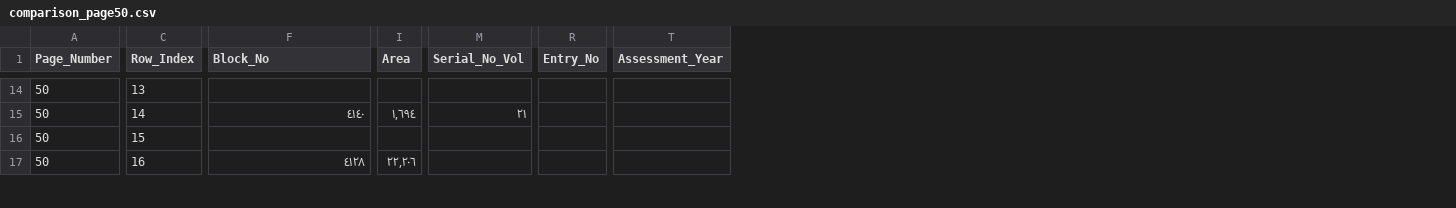
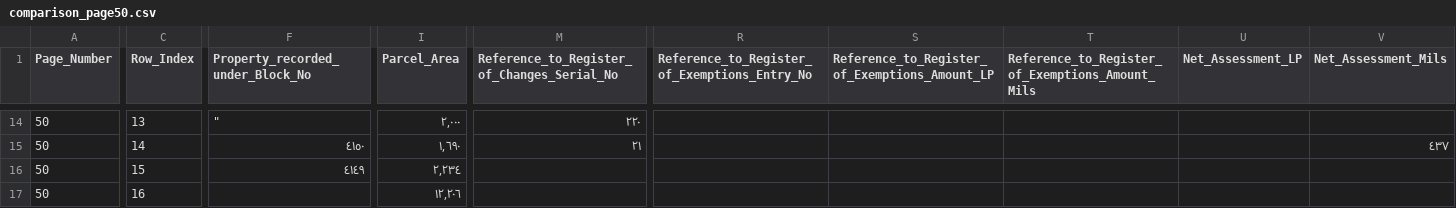
Before and after one commit to sinairusinek/Hadita, a CSV file: comparison_page50.csv, drawn as a sheet; only a part is shown, gaps mark what is left out; removed rows and columns are numbered as before the commit, all else as after; the diff covers the shown part only; the diff names each change by its address in the sheet, - before the commit and + after, or states it on an @@ line.

```diff
--- a/comparison_page50.csv
+++ b/comparison_page50.csv
-column I (Area), rows 15-17: ١,٦٩٤ |  | ٢٢,٢٠٦
+column I (Parcel_Area), rows 14-17: ٢,٠٠٠ | ١,٦٩٠ | ٢,٢٣٤ | ١٢,٢٠٦
-column M (Serial_No_Vol), row 15: ٢١
+column M, row 1: Reference_to_Register_of_Changes_Serial_No; rows 14-15: ٢٢٠ | ٢١
-column R (Entry_No), empty
+column R, row 1: Reference_to_Register_of_Exemptions_Entry_No
+column S, row 1: Reference_to_Register_of_Exemptions_Amount_LP
+column T, row 1: Reference_to_Register_of_Exemptions_Amount_Mils
+column U (Net_Assessment_LP), empty
+column V (Net_Assessment_Mils), row 15: ٤٣٧
-column T (Assessment_Year), empty
-F1: Block_No
+F1: Property_recorded_under_Block_No
-F14 (Property_recorded_under_Block_No): (empty)
+F14 (Property_recorded_under_Block_No): "
-F15 (Property_recorded_under_Block_No): ٤١٤٠
+F15 (Property_recorded_under_Block_No): ٤١٥٠
-F16 (Property_recorded_under_Block_No): (empty)
+F16 (Property_recorded_under_Block_No): ٤١٤٩
-F17 (Property_recorded_under_Block_No): ٤١٢٨
+F17 (Property_recorded_under_Block_No): (empty)
```
Also changed, not shown: 9 removed columns and 113 edited cells elsewhere in this file, comparison_page10.csv, comparison_page3.csv, 7 other files.
